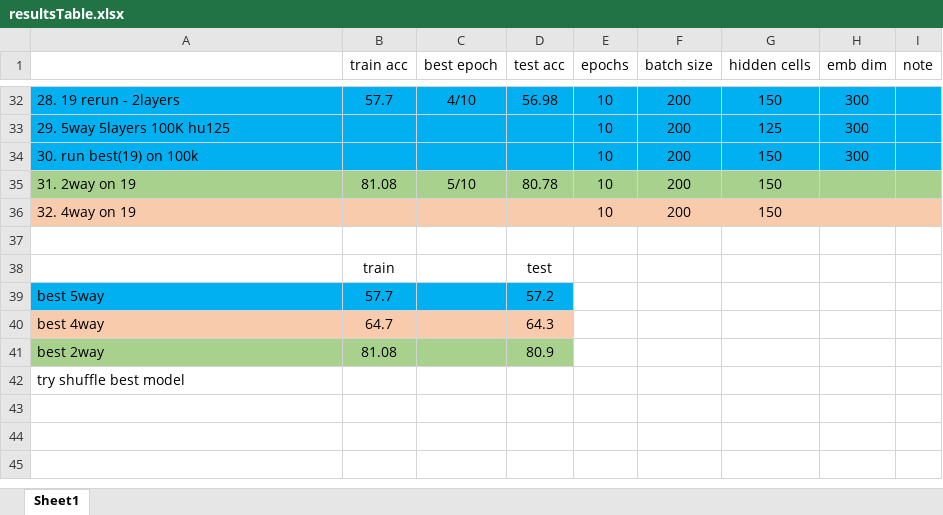
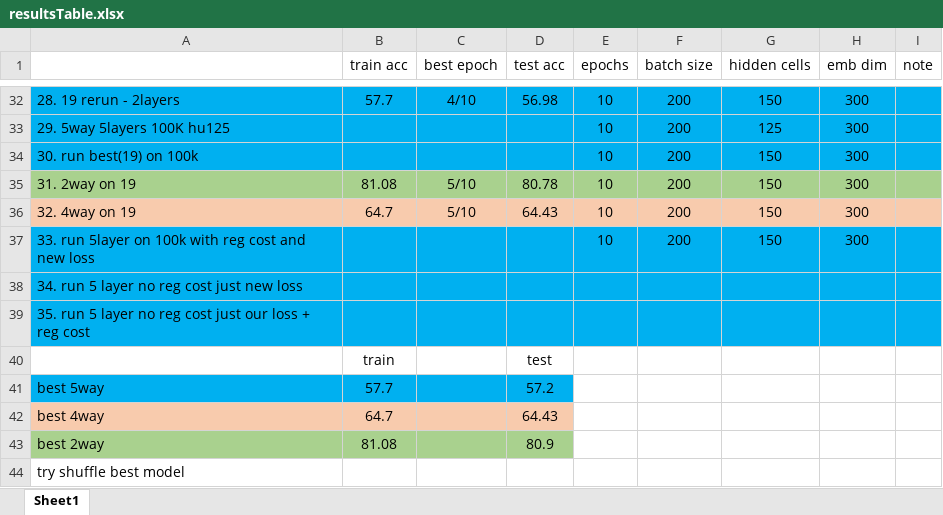
Before and after one commit to 2easy4wizzi/2017CourseProjectDeepLearning, an Excel workbook: bi/docs/resultsTable.xlsx, sheet Sheet1, drawn as a sheet; only a part is shown, gaps mark what is left out; values as stored, in another font and other column widths than the file's, no borders; addresses are those after the commit; the diff names each change by its address in the sheet, - before the commit and + after, or states it on an @@ line.

```diff
--- a/bi/docs/resultsTable.xlsx (sheet Sheet1)
+++ b/bi/docs/resultsTable.xlsx (sheet Sheet1)
-H35:H36 (emb dim): (empty)
+H35:H36 (emb dim): 300
-B36 (train acc): (empty)
+B36 (train acc): 64.7
-C36 (best epoch): (empty)
+C36 (best epoch): 5/10
-D36 (test acc): (empty)
+D36 (test acc): 64.43
-row 37: (empty)
+row 37: 33. run 5layer on 100k with reg cost and new loss |  |  |  | 10 | 200 | 150 | 300
-A37:I37 fill: none
+A37:I37 fill: #00B0F0
+row 38: 34. run 5 layer no reg cost just new loss
+row 39: 35. run 5 layer no reg cost just our loss + reg cost
-D42 (test acc): 64.3
+D42 (test acc): 64.43
```
Also changed, not shown: 4 other files.
